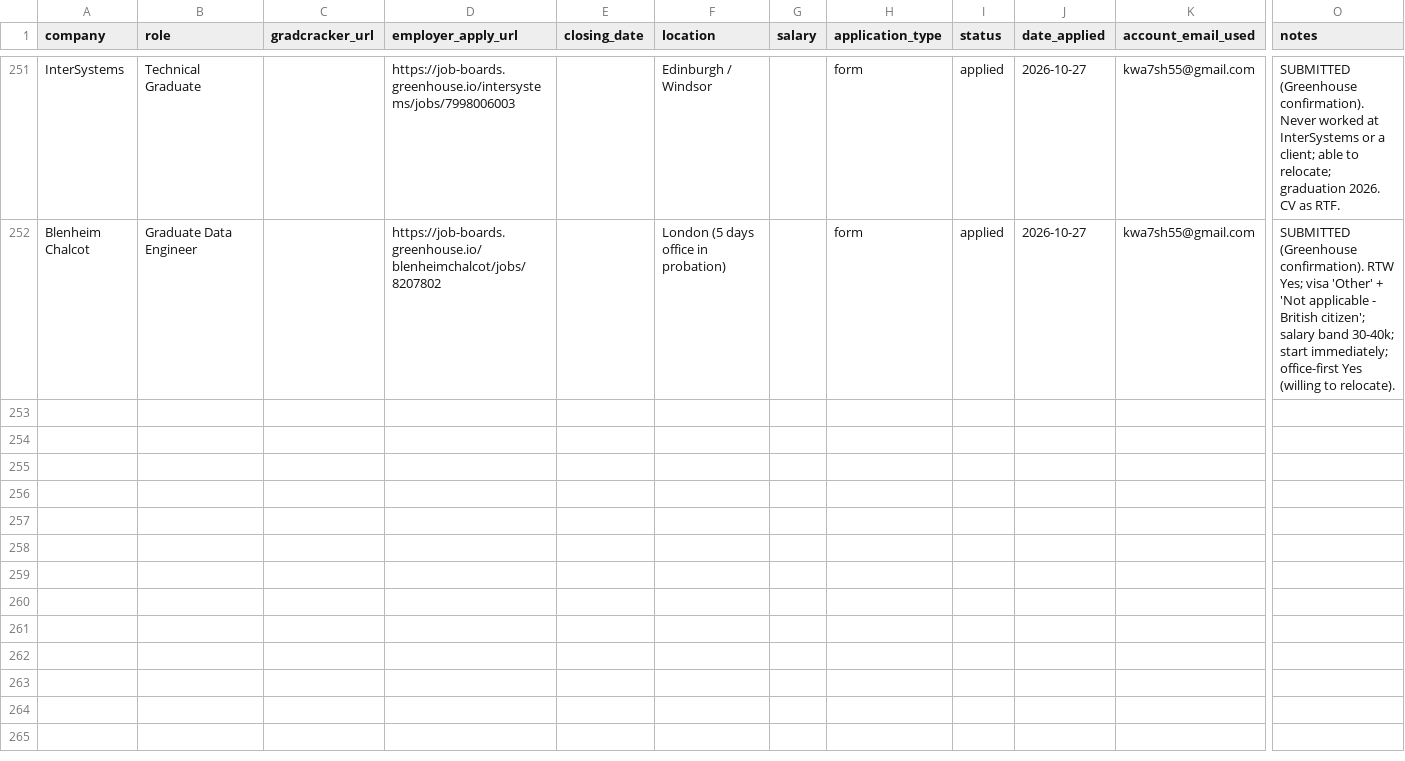
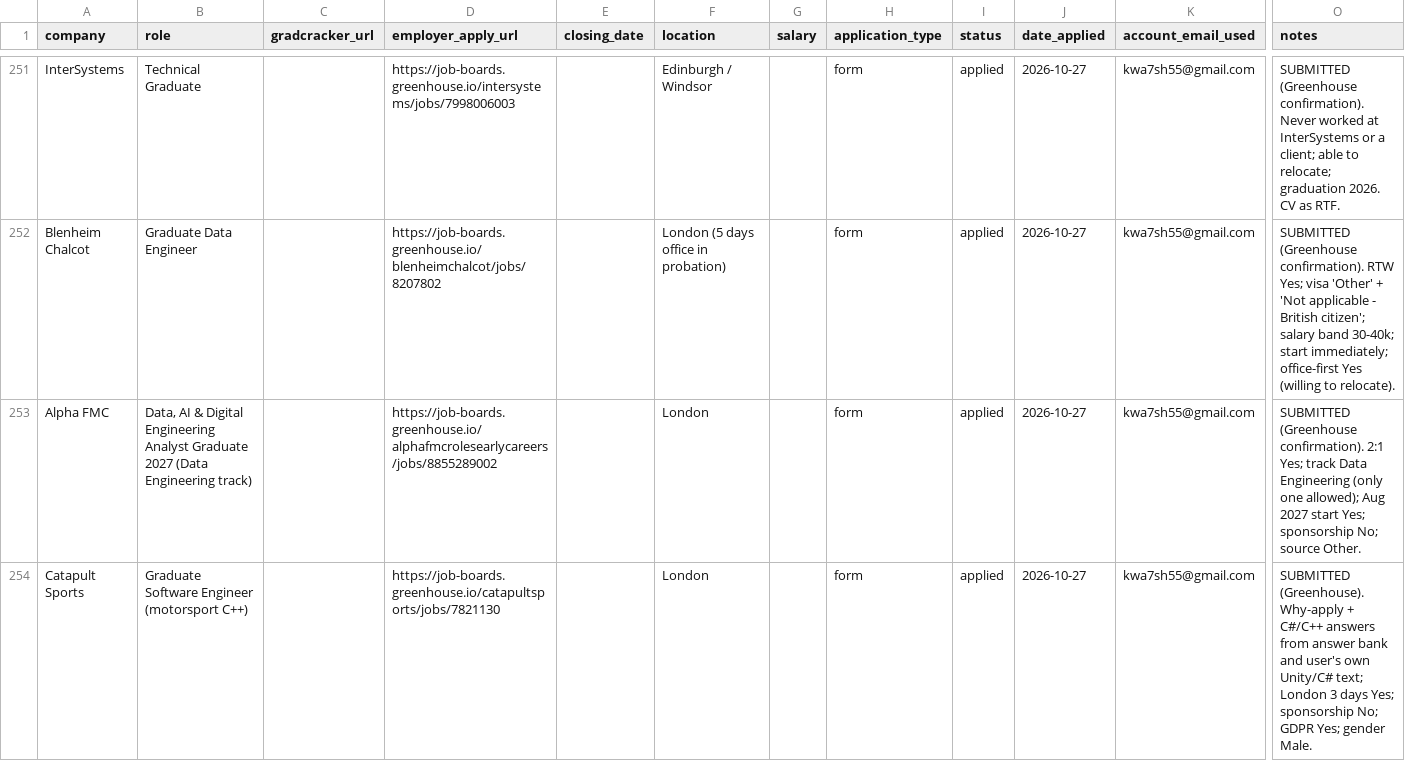
Before and after one commit to Khalid81i/myfirstrepo, a CSV file: applications/tracker.csv, drawn as a sheet; only a part is shown, gaps mark what is left out; rows hold the shown columns only; the diff names each change by its address in the sheet, - before the commit and + after, or states it on an @@ line.

```diff
--- a/applications/tracker.csv
+++ b/applications/tracker.csv
+row 253: Alpha FMC | Data, AI & Digital Engineering Analyst Graduate 2027 (Data Engineering track) |  | https://job-boards.greenhouse.io/alphafmcrolesearlycareers/jobs/8855289002 |  | London |  | form | applied | 2026-10-27 | kwa7sh55@gmail.com | SUBMITTED (Greenhouse confirmation). 2:1 Yes; track Data Engineering (only one allowed); Aug 2027 start Yes; sponsorship No; source Other.
+row 254: Catapult Sports | Graduate Software Engineer (motorsport C++) |  | https://job-boards.greenhouse.io/catapultsports/jobs/7821130 |  | London |  | form | applied | 2026-10-27 | kwa7sh55@gmail.com | SUBMITTED (Greenhouse). Why-apply + C#/C++ answers from answer bank and user's own Unity/C# text; London 3 days Yes; sponsorship No; GDPR Yes; gender Male.
```
